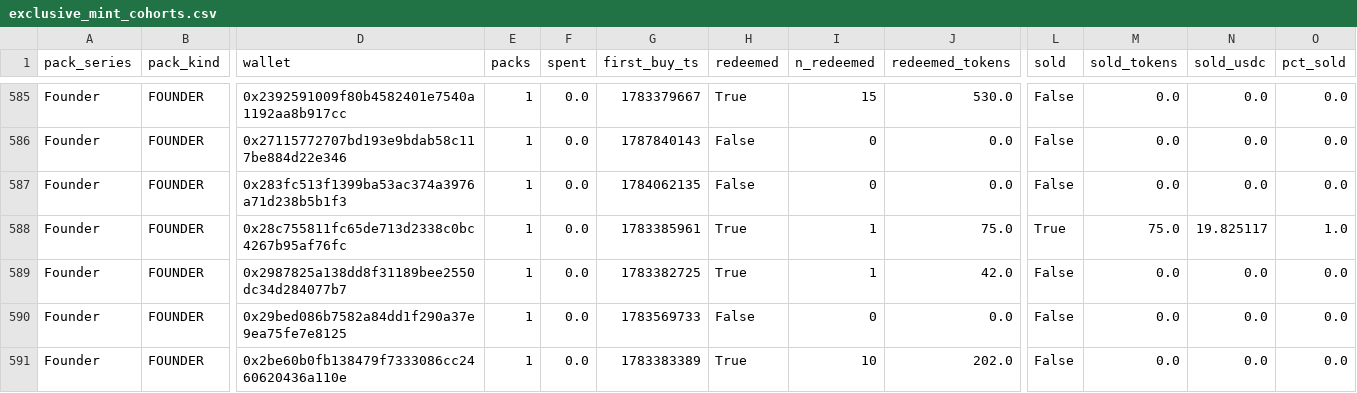
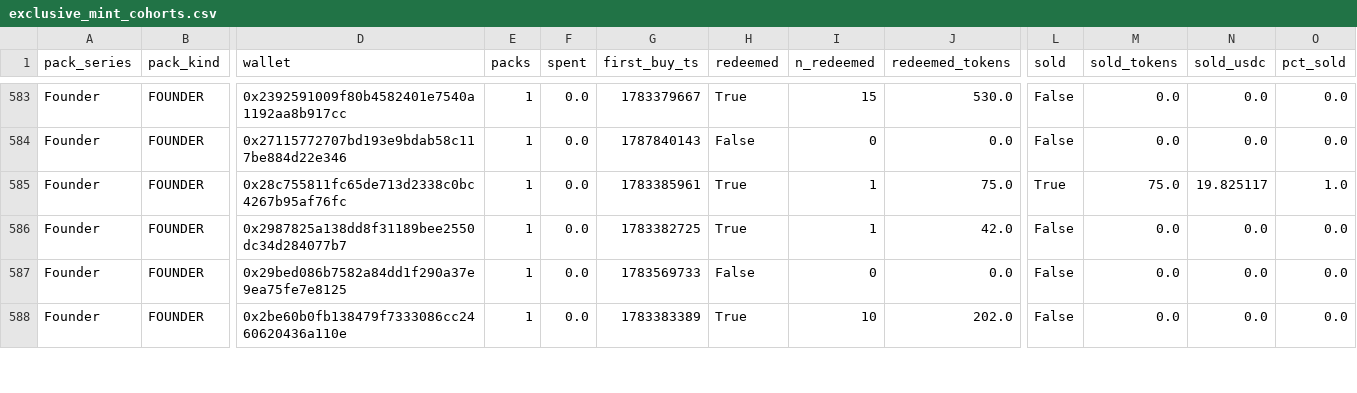
Before and after one commit to ozzyxbt/grail-analytics, a CSV file: out/exclusive_mint_cohorts.csv, drawn as a sheet; only a part is shown, gaps mark what is left out; rows hold the shown columns only; the diff covers the shown part only; the diff names each change by its address in the sheet, - before the commit and + after, or states it on an @@ line.

```diff
--- a/out/exclusive_mint_cohorts.csv
+++ b/out/exclusive_mint_cohorts.csv
-row 587: Founder | FOUNDER | 0x283fc513f1399ba53ac374a3976a71d238b5b1f3 | 1 | 0.0 | 1784062135 | False | 0 | 0.0 | False | 0.0 | 0.0 | 0.0
```
Also changed, not shown: 8 removed rows elsewhere in this file, out/grailist.csv, out/snipers.csv, 10 other files.
